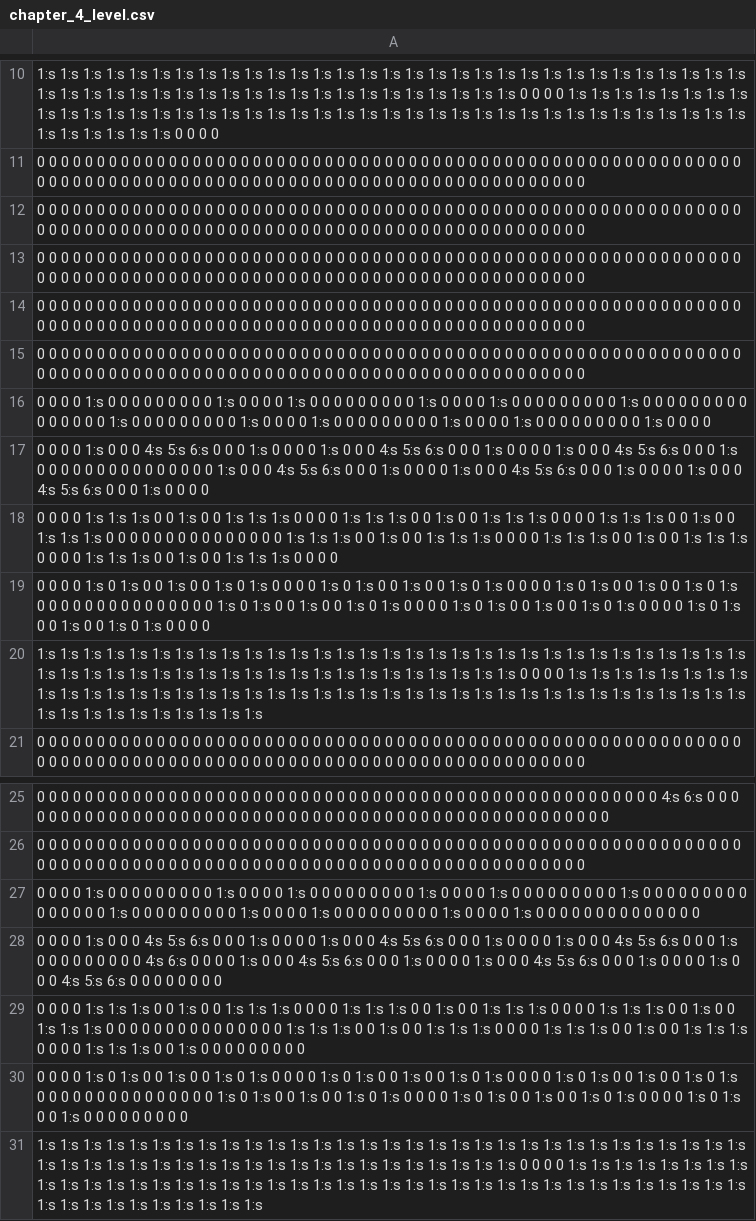
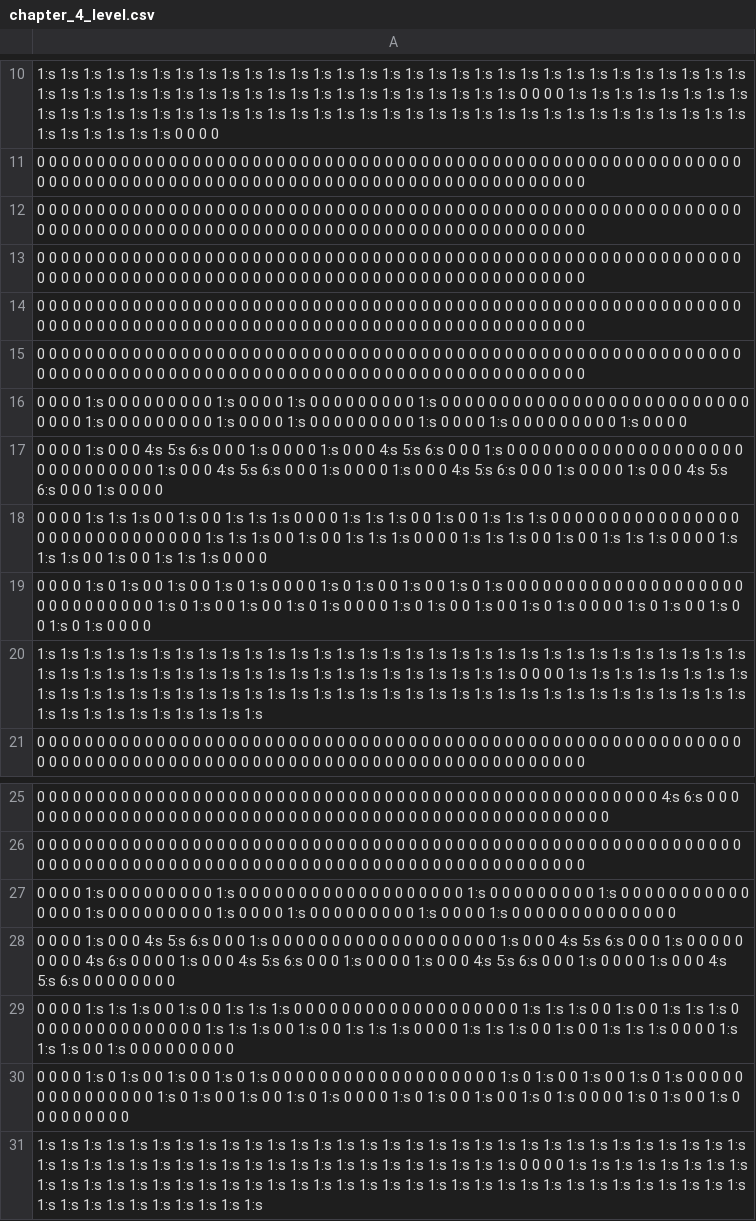
Before and after one commit to mseto21/hamamiga, a CSV file: assets/chapter_4/chapter_4_level.csv, drawn as a sheet; only a part is shown, gaps mark what is left out.

Commit message:
level 4

```diff
--- a/assets/chapter_4/chapter_4_level.csv
+++ b/assets/chapter_4/chapter_4_level.csv
@@ -15,6 +15,6 @@
 0 0 0 0 0 0 0 0 0 0 0 0 0 0 0 0 0 0 0 0 0 0 0 0 0 0 0 0 0 0 0 0 0 0 0 0 0 0 0 0 0 0 0 0 0 0 0 0 0 0 0 0 0 0 0 0 0 0 0 0 0 0 0 0 0 0 0 0 0 0 0 0 0 0 0 0 0 0 0 0 0 0 0 0 0 0 0 0 0 0 0 0 0 0 0 0 0 0 0 0 0 0 0 0 0
-0 0 0 0 1:s 0 0 0 0 0 0 0 0 0 1:s 0 0 0 0 1:s 0 0 0 0 0 0 0 0 0 1:s 0 0 0 0 1:s 0 0 0 0 0 0 0 0 0 1:s 0 0 0 0 0 0 0 0 0 0 0 0 0 0 0 1:s 0 0 0 0 0 0 0 0 0 1:s 0 0 0 0 1:s 0 0 0 0 0 0 0 0 0 1:s 0 0 0 0 1:s 0 0 0 0 0 0 0 0 0 1:s 0 0 0 0
-0 0 0 0 1:s 0 0 0 4:s 5:s 6:s 0 0 0 1:s 0 0 0 0 1:s 0 0 0 4:s 5:s 6:s 0 0 0 1:s 0 0 0 0 1:s 0 0 0 4:s 5:s 6:s 0 0 0 1:s 0 0 0 0 0 0 0 0 0 0 0 0 0 0 0 1:s 0 0 0 4:s 5:s 6:s 0 0 0 1:s 0 0 0 0 1:s 0 0 0 4:s 5:s 6:s 0 0 0 1:s 0 0 0 0 1:s 0 0 0 4:s 5:s 6:s 0 0 0 1:s 0 0 0 0
-0 0 0 0 1:s 1:s 1:s 0 0 1:s 0 0 1:s 1:s 1:s 0 0 0 0 1:s 1:s 1:s 0 0 1:s 0 0 1:s 1:s 1:s 0 0 0 0 1:s 1:s 1:s 0 0 1:s 0 0 1:s 1:s 1:s 0 0 0 0 0 0 0 0 0 0 0 0 0 0 0 1:s 1:s 1:s 0 0 1:s 0 0 1:s 1:s 1:s 0 0 0 0 1:s 1:s 1:s 0 0 1:s 0 0 1:s 1:s 1:s 0 0 0 0 1:s 1:s 1:s 0 0 1:s 0 0 1:s 1:s 1:s 0 0 0 0
-0 0 0 0 1:s 0 1:s 0 0 1:s 0 0 1:s 0 1:s 0 0 0 0 1:s 0 1:s 0 0 1:s 0 0 1:s 0 1:s 0 0 0 0 1:s 0 1:s 0 0 1:s 0 0 1:s 0 1:s 0 0 0 0 0 0 0 0 0 0 0 0 0 0 0 1:s 0 1:s 0 0 1:s 0 0 1:s 0 1:s 0 0 0 0 1:s 0 1:s 0 0 1:s 0 0 1:s 0 1:s 0 0 0 0 1:s 0 1:s 0 0 1:s 0 0 1:s 0 1:s 0 0 0 0
+0 0 0 0 1:s 0 0 0 0 0 0 0 0 0 1:s 0 0 0 0 1:s 0 0 0 0 0 0 0 0 0 1:s 0 0 0 0 0 0 0 0 0 0 0 0 0 0 0 0 0 0 0 0 0 0 0 0 0 0 0 0 0 0 1:s 0 0 0 0 0 0 0 0 0 1:s 0 0 0 0 1:s 0 0 0 0 0 0 0 0 0 1:s 0 0 0 0 1:s 0 0 0 0 0 0 0 0 0 1:s 0 0 0 0
+0 0 0 0 1:s 0 0 0 4:s 5:s 6:s 0 0 0 1:s 0 0 0 0 1:s 0 0 0 4:s 5:s 6:s 0 0 0 1:s 0 0 0 0 0 0 0 0 0 0 0 0 0 0 0 0 0 0 0 0 0 0 0 0 0 0 0 0 0 0 1:s 0 0 0 4:s 5:s 6:s 0 0 0 1:s 0 0 0 0 1:s 0 0 0 4:s 5:s 6:s 0 0 0 1:s 0 0 0 0 1:s 0 0 0 4:s 5:s 6:s 0 0 0 1:s 0 0 0 0
+0 0 0 0 1:s 1:s 1:s 0 0 1:s 0 0 1:s 1:s 1:s 0 0 0 0 1:s 1:s 1:s 0 0 1:s 0 0 1:s 1:s 1:s 0 0 0 0 0 0 0 0 0 0 0 0 0 0 0 0 0 0 0 0 0 0 0 0 0 0 0 0 0 0 1:s 1:s 1:s 0 0 1:s 0 0 1:s 1:s 1:s 0 0 0 0 1:s 1:s 1:s 0 0 1:s 0 0 1:s 1:s 1:s 0 0 0 0 1:s 1:s 1:s 0 0 1:s 0 0 1:s 1:s 1:s 0 0 0 0
+0 0 0 0 1:s 0 1:s 0 0 1:s 0 0 1:s 0 1:s 0 0 0 0 1:s 0 1:s 0 0 1:s 0 0 1:s 0 1:s 0 0 0 0 0 0 0 0 0 0 0 0 0 0 0 0 0 0 0 0 0 0 0 0 0 0 0 0 0 0 1:s 0 1:s 0 0 1:s 0 0 1:s 0 1:s 0 0 0 0 1:s 0 1:s 0 0 1:s 0 0 1:s 0 1:s 0 0 0 0 1:s 0 1:s 0 0 1:s 0 0 1:s 0 1:s 0 0 0 0
 1:s 1:s 1:s 1:s 1:s 1:s 1:s 1:s 1:s 1:s 1:s 1:s 1:s 1:s 1:s 1:s 1:s 1:s 1:s 1:s 1:s 1:s 1:s 1:s 1:s 1:s 1:s 1:s 1:s 1:s 1:s 1:s 1:s 1:s 1:s 1:s 1:s 1:s 1:s 1:s 1:s 1:s 1:s 1:s 1:s 1:s 1:s 1:s 1:s 1:s 1:s 1:s 0 0 0 0 1:s 1:s 1:s 1:s 1:s 1:s 1:s 1:s 1:s 1:s 1:s 1:s 1:s 1:s 1:s 1:s 1:s 1:s 1:s 1:s 1:s 1:s 1:s 1:s 1:s 1:s 1:s 1:s 1:s 1:s 1:s 1:s 1:s 1:s 1:s 1:s 1:s 1:s 1:s 1:s 1:s 1:s 1:s 1:s 1:s 1:s 1:s 1:s 1:s
@@ -26,6 +26,6 @@
 0 0 0 0 0 0 0 0 0 0 0 0 0 0 0 0 0 0 0 0 0 0 0 0 0 0 0 0 0 0 0 0 0 0 0 0 0 0 0 0 0 0 0 0 0 0 0 0 0 0 0 0 0 0 0 0 0 0 0 0 0 0 0 0 0 0 0 0 0 0 0 0 0 0 0 0 0 0 0 0 0 0 0 0 0 0 0 0 0 0 0 0 0 0 0 0 0 0 0 0 0 0 0 0 0
-0 0 0 0 1:s 0 0 0 0 0 0 0 0 0 1:s 0 0 0 0 1:s 0 0 0 0 0 0 0 0 0 1:s 0 0 0 0 1:s 0 0 0 0 0 0 0 0 0 1:s 0 0 0 0 0 0 0 0 0 0 0 0 0 0 0 1:s 0 0 0 0 0 0 0 0 0 1:s 0 0 0 0 1:s 0 0 0 0 0 0 0 0 0 1:s 0 0 0 0 1:s 0 0 0 0 0 0 0 0 0 0 0 0 0 0
-0 0 0 0 1:s 0 0 0 4:s 5:s 6:s 0 0 0 1:s 0 0 0 0 1:s 0 0 0 4:s 5:s 6:s 0 0 0 1:s 0 0 0 0 1:s 0 0 0 4:s 5:s 6:s 0 0 0 1:s 0 0 0 0 0 0 0 0 0 4:s 6:s 0 0 0 0 1:s 0 0 0 4:s 5:s 6:s 0 0 0 1:s 0 0 0 0 1:s 0 0 0 4:s 5:s 6:s 0 0 0 1:s 0 0 0 0 1:s 0 0 0 4:s 5:s 6:s 0 0 0 0 0 0 0 0
-0 0 0 0 1:s 1:s 1:s 0 0 1:s 0 0 1:s 1:s 1:s 0 0 0 0 1:s 1:s 1:s 0 0 1:s 0 0 1:s 1:s 1:s 0 0 0 0 1:s 1:s 1:s 0 0 1:s 0 0 1:s 1:s 1:s 0 0 0 0 0 0 0 0 0 0 0 0 0 0 0 1:s 1:s 1:s 0 0 1:s 0 0 1:s 1:s 1:s 0 0 0 0 1:s 1:s 1:s 0 0 1:s 0 0 1:s 1:s 1:s 0 0 0 0 1:s 1:s 1:s 0 0 1:s 0 0 0 0 0 0 0 0 0
-0 0 0 0 1:s 0 1:s 0 0 1:s 0 0 1:s 0 1:s 0 0 0 0 1:s 0 1:s 0 0 1:s 0 0 1:s 0 1:s 0 0 0 0 1:s 0 1:s 0 0 1:s 0 0 1:s 0 1:s 0 0 0 0 0 0 0 0 0 0 0 0 0 0 0 1:s 0 1:s 0 0 1:s 0 0 1:s 0 1:s 0 0 0 0 1:s 0 1:s 0 0 1:s 0 0 1:s 0 1:s 0 0 0 0 1:s 0 1:s 0 0 1:s 0 0 0 0 0 0 0 0 0
+0 0 0 0 1:s 0 0 0 0 0 0 0 0 0 1:s 0 0 0 0 0 0 0 0 0 0 0 0 0 0 0 0 0 0 0 1:s 0 0 0 0 0 0 0 0 0 1:s 0 0 0 0 0 0 0 0 0 0 0 0 0 0 0 1:s 0 0 0 0 0 0 0 0 0 1:s 0 0 0 0 1:s 0 0 0 0 0 0 0 0 0 1:s 0 0 0 0 1:s 0 0 0 0 0 0 0 0 0 0 0 0 0 0
+0 0 0 0 1:s 0 0 0 4:s 5:s 6:s 0 0 0 1:s 0 0 0 0 0 0 0 0 0 0 0 0 0 0 0 0 0 0 0 1:s 0 0 0 4:s 5:s 6:s 0 0 0 1:s 0 0 0 0 0 0 0 0 0 4:s 6:s 0 0 0 0 1:s 0 0 0 4:s 5:s 6:s 0 0 0 1:s 0 0 0 0 1:s 0 0 0 4:s 5:s 6:s 0 0 0 1:s 0 0 0 0 1:s 0 0 0 4:s 5:s 6:s 0 0 0 0 0 0 0 0
+0 0 0 0 1:s 1:s 1:s 0 0 1:s 0 0 1:s 1:s 1:s 0 0 0 0 0 0 0 0 0 0 0 0 0 0 0 0 0 0 0 1:s 1:s 1:s 0 0 1:s 0 0 1:s 1:s 1:s 0 0 0 0 0 0 0 0 0 0 0 0 0 0 0 1:s 1:s 1:s 0 0 1:s 0 0 1:s 1:s 1:s 0 0 0 0 1:s 1:s 1:s 0 0 1:s 0 0 1:s 1:s 1:s 0 0 0 0 1:s 1:s 1:s 0 0 1:s 0 0 0 0 0 0 0 0 0
+0 0 0 0 1:s 0 1:s 0 0 1:s 0 0 1:s 0 1:s 0 0 0 0 0 0 0 0 0 0 0 0 0 0 0 0 0 0 0 1:s 0 1:s 0 0 1:s 0 0 1:s 0 1:s 0 0 0 0 0 0 0 0 0 0 0 0 0 0 0 1:s 0 1:s 0 0 1:s 0 0 1:s 0 1:s 0 0 0 0 1:s 0 1:s 0 0 1:s 0 0 1:s 0 1:s 0 0 0 0 1:s 0 1:s 0 0 1:s 0 0 0 0 0 0 0 0 0
 1:s 1:s 1:s 1:s 1:s 1:s 1:s 1:s 1:s 1:s 1:s 1:s 1:s 1:s 1:s 1:s 1:s 1:s 1:s 1:s 1:s 1:s 1:s 1:s 1:s 1:s 1:s 1:s 1:s 1:s 1:s 1:s 1:s 1:s 1:s 1:s 1:s 1:s 1:s 1:s 1:s 1:s 1:s 1:s 1:s 1:s 1:s 1:s 1:s 1:s 1:s 1:s 0 0 0 0 1:s 1:s 1:s 1:s 1:s 1:s 1:s 1:s 1:s 1:s 1:s 1:s 1:s 1:s 1:s 1:s 1:s 1:s 1:s 1:s 1:s 1:s 1:s 1:s 1:s 1:s 1:s 1:s 1:s 1:s 1:s 1:s 1:s 1:s 1:s 1:s 1:s 1:s 1:s 1:s 1:s 1:s 1:s 1:s 1:s 1:s 1:s 1:s 1:s
```
Also changed, not shown: 4 other files.
